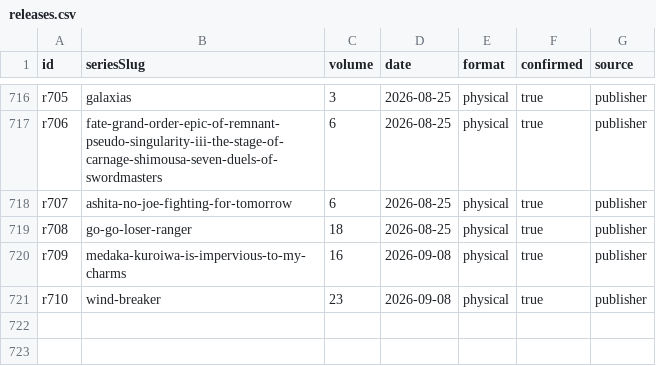
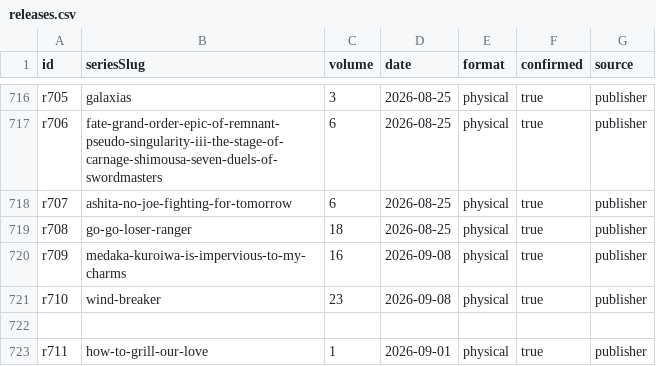
Before and after one commit to mattymest-png/manga-calendar, a CSV file: manga-calendar/data/releases.csv, drawn as a sheet; only a part is shown, gaps mark what is left out; the diff names each change by its address in the sheet, - before the commit and + after, or states it on an @@ line.

```diff
--- a/manga-calendar/data/releases.csv
+++ b/manga-calendar/data/releases.csv
+row 722: (empty)
+row 723: r711 | how-to-grill-our-love | 1 | 2026-09-01 | physical | true | publisher
```
Also changed, not shown: 1 other file.
